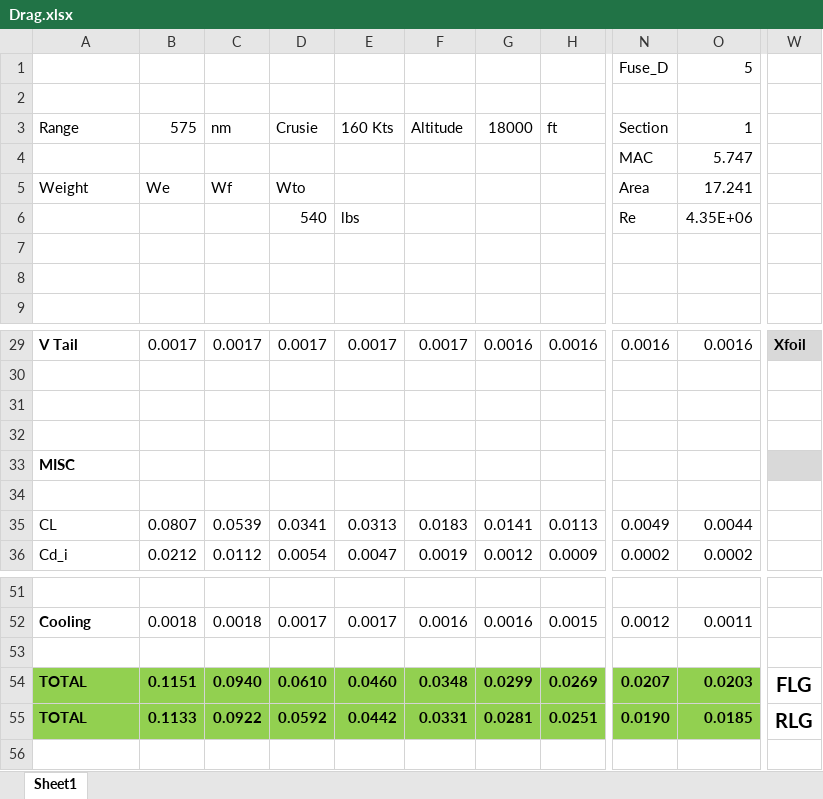
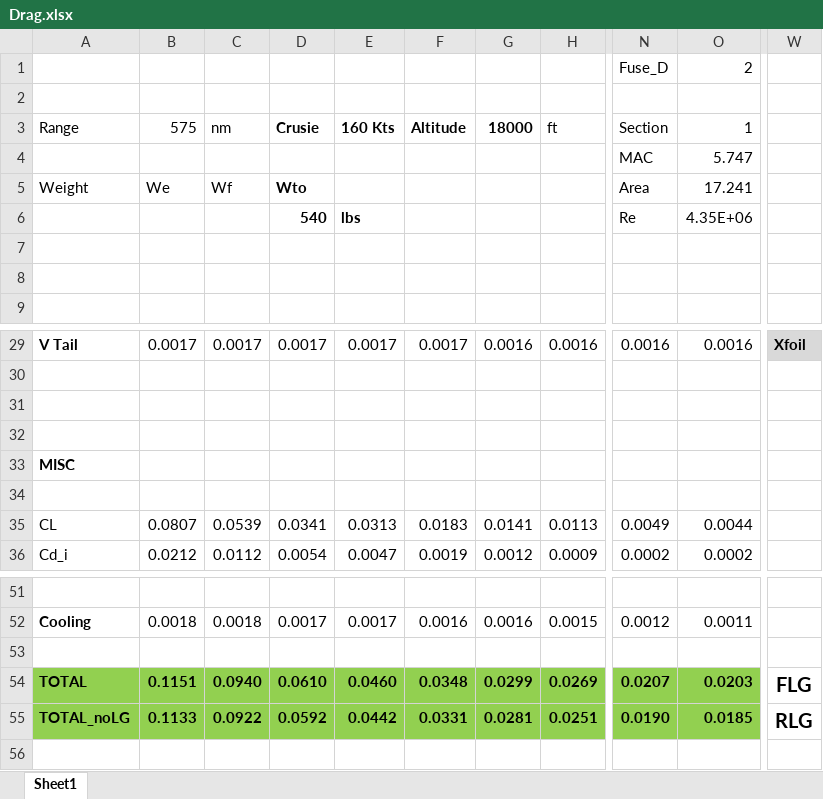
Before and after one commit to cfetch1/Senior-Design, an Excel workbook: Wing Tail Drag Buildup/Drag.xlsx, sheet Sheet1, drawn as a sheet; only a part is shown, gaps mark what is left out; values as stored, in another font and other column widths than the file's, no borders; charts and pictures and table styles not drawn; the diff names each change by its address in the sheet, - before the commit and + after, or states it on an @@ line.

Commit message:
Update Drag.xlsx

```diff
--- a/Wing Tail Drag Buildup/Drag.xlsx (sheet Sheet1)
+++ b/Wing Tail Drag Buildup/Drag.xlsx (sheet Sheet1)
-O1: 5
+O1: 2
-D3:G3 bold: off
+D3:G3 bold: on
-D5 bold: off
+D5 bold: on
-D6:E6 bold: off
+D6:E6 bold: on
-W33 fill: #D9D9D9
+W33 fill: none
-A55: TOTAL
+A55: TOTAL_noLG
```
